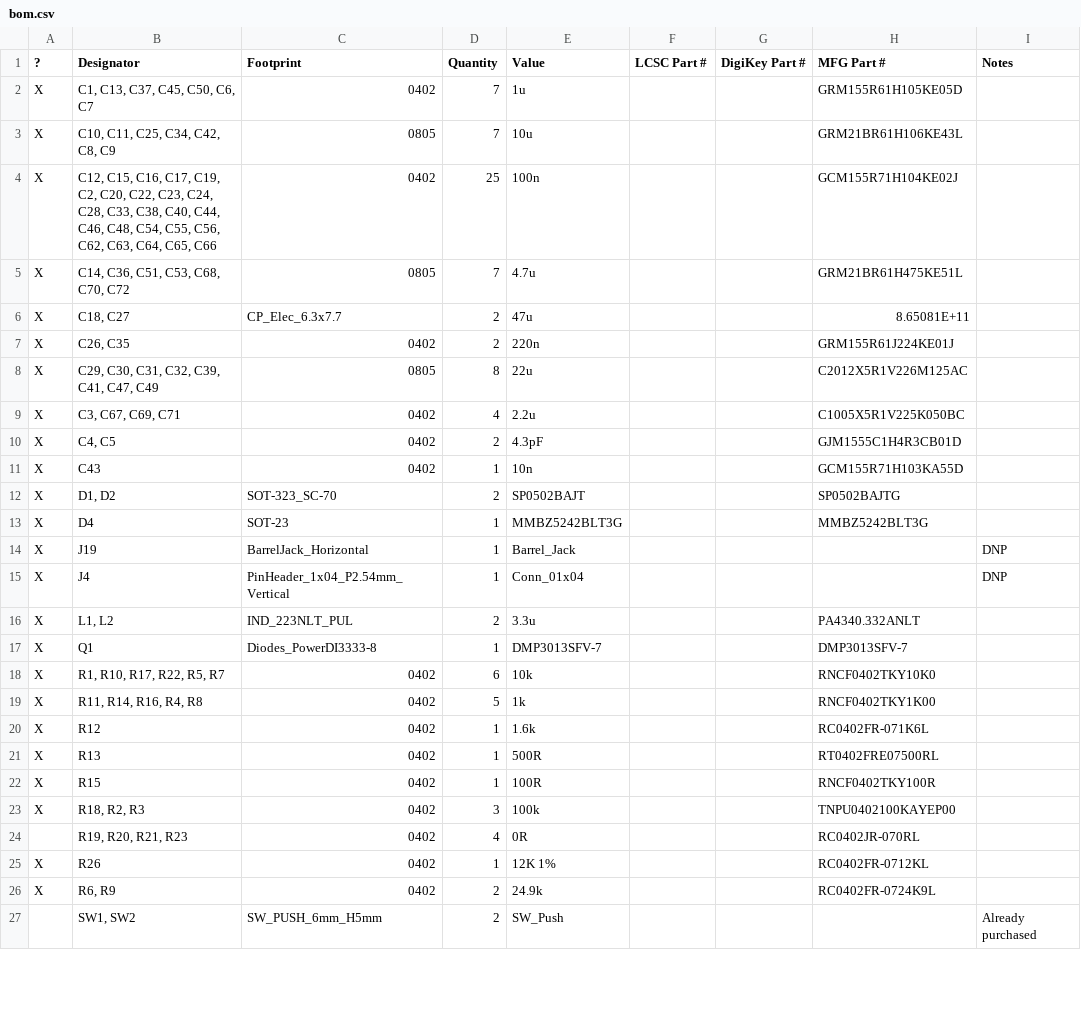
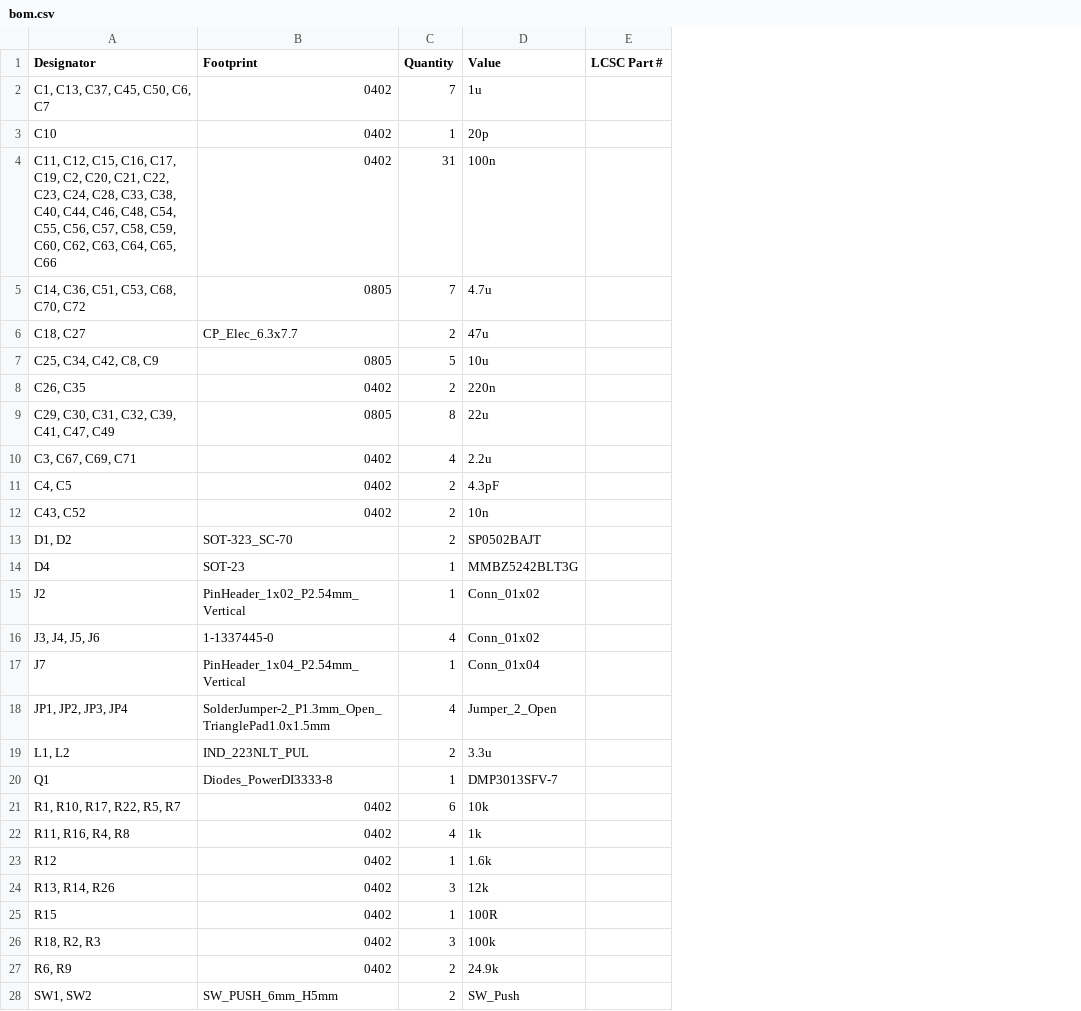
Before and after one commit to Jacob-Lundstrom/lcr-meter-hardware, a CSV file: lcr-meter/production/bom.csv, drawn as a sheet; only a part is shown; removed rows and columns are numbered as before the commit, all else as after; the diff covers the shown part only; the diff names each change by its address in the sheet, - before the commit and + after, or states it on an @@ line.

```diff
--- a/lcr-meter/production/bom.csv
+++ b/lcr-meter/production/bom.csv
-column A (?), row 2: X; rows 4-13: all X; rows 15-20: all X; rows 22-23: X | X; row 26: X
-column G (DigiKey Part #), empty
-column H (MFG Part #), row 2: GRM155R61H105KE05D; rows 4-13: GCM155R71H104KE02J | GRM21BR61H475KE51L | 8.65081E+11 | GRM155R61J224KE01J | C2012X5R1V226M125AC | C1005X5R1V225K050BC | GJM1555C1H4R3CB01D | GCM155R71H103KA55D | SP0502BAJTG | MMBZ5242BLT3G; rows 16-20: PA4340.332ANLT | DMP3013SFV-7 | RNCF0402TKY10K0 | RNCF0402TKY1K00 | RC0402FR-071K6L; rows 22-23: RNCF0402TKY100R | TNPU0402100KAYEP00; row 26: RC0402FR-0724K9L
-column I (Notes), row 15: DNP; row 27: Already purchased
-row 3: X | C10, C11, C25, C34, C42, C8, C9 | 0805 | 7 | 10u |  |  | GRM21BR61H106KE43L
+row 3: C10 | 0402 | 1 | 20p
-A4 (Designator): C12, C15, C16, C17, C19, C2, C20, C22, C23, C24, C28, C33, C38, C40, C44, C46, C48, C54, C55, C56, C62, C63,…
+A4 (Designator): C11, C12, C15, C16, C17, C19, C2, C20, C21, C22, C23, C24, C28, C33, C38, C40, C44, C46, C48, C54, C55, C56, C57, C58, C59, C60, C62, C63,…
-C4 (Quantity): 25
+C4 (Quantity): 31
+row 7: C25, C34, C42, C8, C9 | 0805 | 5 | 10u
-A12 (Designator): C43
+A12 (Designator): C43, C52
-C12 (Quantity): 1
+C12 (Quantity): 2
-row 14: X | J19 | BarrelJack_Horizontal | 1 | Barrel_Jack |  |  |  | DNP
+row 15: J2 | PinHeader_1x02_P2.54mm_Vertical | 1 | Conn_01x02
+row 16: J3, J4, J5, J6 | 1-1337445-0 | 4 | Conn_01x02
-A17 (Designator): J4
+A17 (Designator): J7
+row 18: JP1, JP2, JP3, JP4 | SolderJumper-2_P1.3mm_Open_TrianglePad1.0x1.5mm | 4 | Jumper_2_Open
-A22 (Designator): R11, R14, R16, R4, R8
+A22 (Designator): R11, R16, R4, R8
-C22 (Quantity): 5
+C22 (Quantity): 4
-row 21: X | R13 | 0402 | 1 | 500R |  |  | RT0402FRE07500RL
+row 24: R13, R14, R26 | 0402 | 3 | 12k
-row 24:  | R19, R20, R21, R23 | 0402 | 4 | 0R |  |  | RC0402JR-070RL
-row 25: X | R26 | 0402 | 1 | 12K 1% |  |  | RC0402FR-0712KL
```
Also changed, not shown: 1 added row, 1 removed row and 3 edited cells elsewhere in this file, lcr-meter/production/designators.csv, lcr-meter/production/positions.csv, 26 other files.
